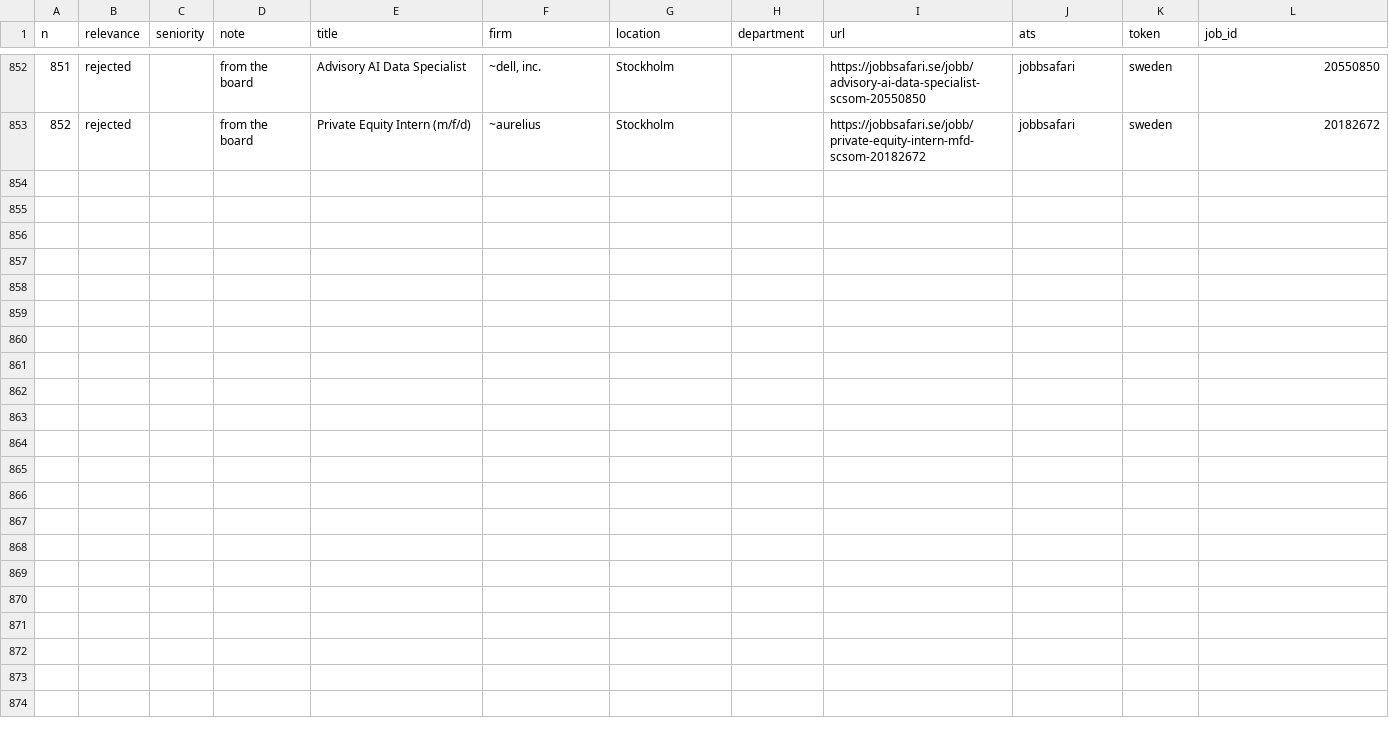
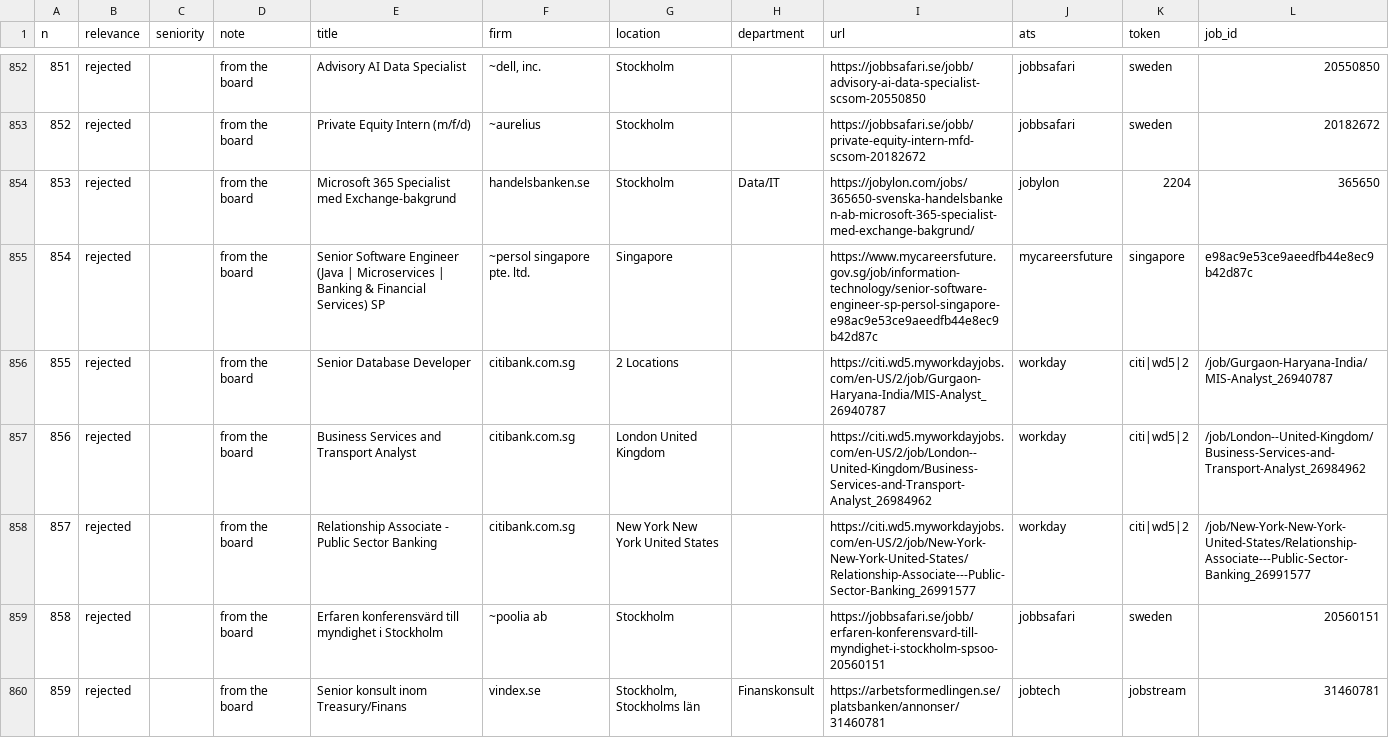
Before and after one commit to razrer/quantjobs, a CSV file: quantscraper/labels.csv, drawn as a sheet; only a part is shown, gaps mark what is left out; the diff covers the shown part only.

Commit message:
Fix Windows correction sheet replacement

```diff
--- a/quantscraper/labels.csv
+++ b/quantscraper/labels.csv
@@ -853 +853,8 @@
 852,rejected,,from the board,Private Equity Intern (m/f/d),~aurelius,Stockholm,,https://jobbsafari.se/jobb/private-equity-intern-mfd-scsom-20182672,jobbsafari,sweden,20182672
+853,rejected,,from the board,Microsoft 365 Specialist med Exchange-bakgrund,handelsbanken.se,Stockholm,Data/IT,https://jobylon.com/jobs/365650-svenska-handelsbanken-ab-microsoft-365-specialist-med-exchange-bakgrund/,jobylon,2204,365650
+854,rejected,,from the board,Senior Software Engineer (Java | Microservices | Banking & Financial Services) SP,~persol singapore pte. ltd.,Singapore,,https://www.mycareersfuture.gov.sg/job/information-technology/senior-software-engineer-sp-persol-singapore-e98ac9e53ce9aeedfb44e8ec9b42d87c,mycareersfuture,singapore,e98ac9e53ce9aeedfb44e8ec9b42d87c
+855,rejected,,from the board,Senior Database Developer,citibank.com.sg,2 Locations,,https://citi.wd5.myworkdayjobs.com/en-US/2/job/Gurgaon-Haryana-India/MIS-Analyst_26940787,workday,citi|wd5|2,/job/Gurgaon-Haryana-India/MIS-Analyst_26940787
+856,rejected,,from the board,Business Services and Transport Analyst,citibank.com.sg,London  United Kingdom,,https://citi.wd5.myworkdayjobs.com/en-US/2/job/London--United-Kingdom/Business-Services-and-Transport-Analyst_26984962,workday,citi|wd5|2,/job/London--United-Kingdom/Business-Services-and-Transport-Analyst_26984962
+857,rejected,,from the board,Relationship Associate - Public Sector Banking,citibank.com.sg,New York New York United States,,https://citi.wd5.myworkdayjobs.com/en-US/2/job/New-York-New-York-United-States/Relationship-Associate---Public-Sector-Banking_26991577,workday,citi|wd5|2,/job/New-York-New-York-United-States/Relationship-Associate---Public-Sector-Banking_26991577
+858,rejected,,from the board,Erfaren konferensvärd till myndighet i Stockholm,~poolia ab,Stockholm,,https://jobbsafari.se/jobb/erfaren-konferensvard-till-myndighet-i-stockholm-spsoo-20560151,jobbsafari,sweden,20560151
+859,rejected,,from the board,Senior konsult inom Treasury/Finans,vindex.se,"Stockholm, Stockholms län",Finanskonsult,https://arbetsformedlingen.se/platsbanken/annonser/31460781,jobtech,jobstream,31460781
```
Also changed, not shown: 6 added rows elsewhere in this file, 6 other files.
